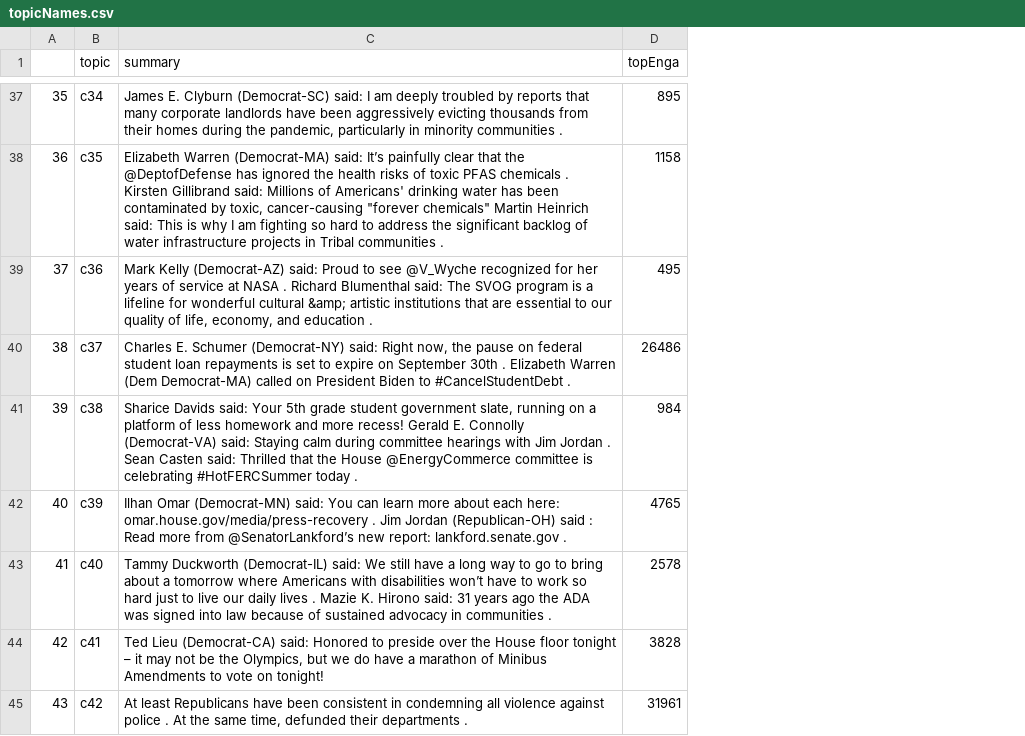
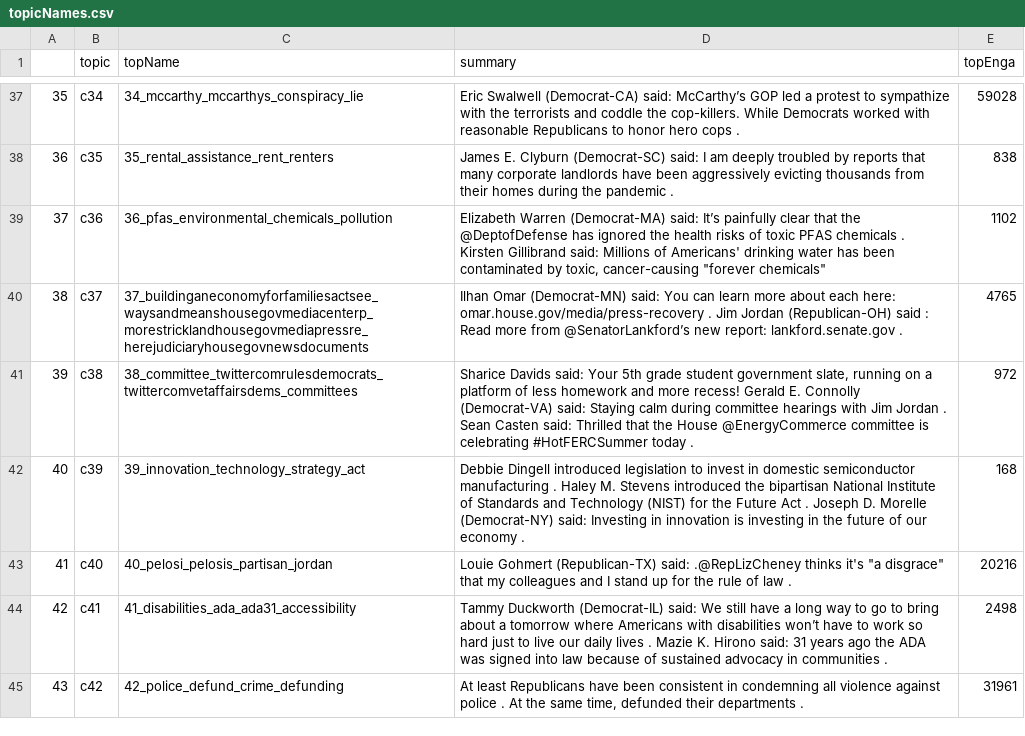
Before and after one commit to EssbieWGT/monitor, a CSV file: web/topicNames.csv, drawn as a sheet; only a part is shown, gaps mark what is left out; addresses are those after the commit; the diff covers the shown part only; the diff names each change by its address in the sheet, - before the commit and + after, or states it on an @@ line.

Commit message:
Fixing Topic Names
Accidentally dropped the names with the last update. Fixed.

```diff
--- a/web/topicNames.csv
+++ b/web/topicNames.csv
+column C (topName), rows 37-45: 34_mccarthy_mccarthys_conspiracy_lie | 35_rental_assistance_rent_renters | 36_pfas_environmental_chemicals_pollution | 37_buildinganeconomyforfamiliesactsee_waysandmeanshousegovmediacenterp_morestricklandhousegovmediapressre_herejudiciaryhousegovnewsdocuments | 38_committee_twittercomrulesdemocrats_twittercomvetaffairsdems_committees | 39_innovation_technology_strategy_act | 40_pelosi_pelosis_partisan_jordan | 41_disabilities_ada_ada31_accessibility | 42_police_defund_crime_defunding
-D37 (summary): James E. Clyburn (Democrat-SC) said: I am deeply troubled by reports that many corporate landlords have been aggressively evicting thousands from their homes during the pandemic, particularly in minority communities .
+D37 (summary): Eric Swalwell (Democrat-CA) said: McCarthy’s GOP led a protest to sympathize with the terrorists and coddle the cop-killers. While Democrats worked with reasonable Republicans to honor hero cops .
-E37 (topEnga): 895
+E37 (topEnga): 59028
-D38 (summary): Elizabeth Warren (Democrat-MA) said: It’s painfully clear that the @DeptofDefense has ignored the health risks of toxic PFAS chemicals . Kirsten Gillibrand said: Millions of Americans' drinking water has been contaminated by toxic, cancer-causing "forever chemicals" Martin Heinrich said: This is why I am fighting so hard to address the significant backlog of water infrastructure projects in Tribal communities .
+D38 (summary): James E. Clyburn (Democrat-SC) said: I am deeply troubled by reports that many corporate landlords have been aggressively evicting thousands from their homes during the pandemic .
-E38 (topEnga): 1158
+E38 (topEnga): 838
-D39 (summary): Mark Kelly (Democrat-AZ) said: Proud to see @V_Wyche recognized for her years of service at NASA . Richard Blumenthal said: The SVOG program is a lifeline for wonderful cultural &amp; artistic institutions that are essential to our quality of life, economy, and education .
+D39 (summary): Elizabeth Warren (Democrat-MA) said: It’s painfully clear that the @DeptofDefense has ignored the health risks of toxic PFAS chemicals . Kirsten Gillibrand said: Millions of Americans' drinking water has been contaminated by toxic, cancer-causing "forever chemicals"
-E39 (topEnga): 495
+E39 (topEnga): 1102
-D40 (summary): Charles E. Schumer (Democrat-NY) said: Right now, the pause on federal student loan repayments is set to expire on September 30th . Elizabeth Warren (Dem Democrat-MA) called on President Biden to #CancelStudentDebt .
+D40 (summary): Ilhan Omar (Democrat-MN) said: You can learn more about each here: omar.house.gov/media/press-recovery . Jim Jordan (Republican-OH) said : Read more from @SenatorLankford’s new report: lankford.senate.gov .
-E40 (topEnga): 26486
+E40 (topEnga): 4765
-E41 (topEnga): 984
+E41 (topEnga): 972
-D42 (summary): Ilhan Omar (Democrat-MN) said: You can learn more about each here: omar.house.gov/media/press-recovery . Jim Jordan (Republican-OH) said : Read more from @SenatorLankford’s new report: lankford.senate.gov .
+D42 (summary): Debbie Dingell introduced legislation to invest in domestic semiconductor manufacturing . Haley M. Stevens introduced the bipartisan National Institute of Standards and Technology (NIST) for the Future Act . Joseph D. Morelle (Democrat-NY) said: Investing in innovation is investing in the future of our economy .
-E42 (topEnga): 4765
+E42 (topEnga): 168
-D43 (summary): Tammy Duckworth (Democrat-IL) said: We still have a long way to go to bring about a tomorrow where Americans with disabilities won’t have to work so hard just to live our daily lives . Mazie K. Hirono said: 31 years ago the ADA was signed into law because of sustained advocacy in communities .
+D43 (summary): Louie Gohmert (Republican-TX) said: .@RepLizCheney thinks it's "a disgrace" that my colleagues and I stand up for the rule of law .
-E43 (topEnga): 2578
+E43 (topEnga): 20216
-D44 (summary): Ted Lieu (Democrat-CA) said: Honored to preside over the House floor tonight – it may not be the Olympics, but we do have a marathon of Minibus Amendments to vote on tonight!
+D44 (summary): Tammy Duckworth (Democrat-IL) said: We still have a long way to go to bring about a tomorrow where Americans with disabilities won’t have to work so hard just to live our daily lives . Mazie K. Hirono said: 31 years ago the ADA was signed into law because of sustained advocacy in communities .
-E44 (topEnga): 3828
+E44 (topEnga): 2498
```
Also changed, not shown: 83 edited cells elsewhere in this file, 1 other file.
